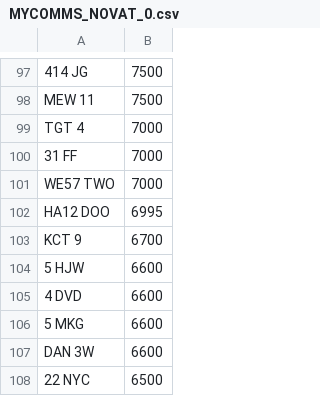
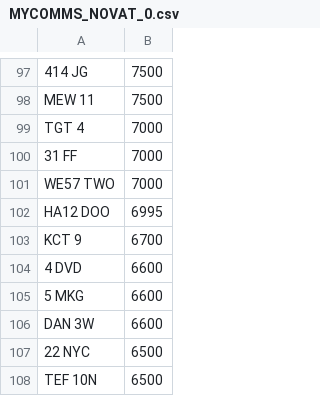
Before and after one commit to jamessaperia/simplyreg, a CSV file: csv/MYCOMMS_NOVAT_0.csv, drawn as a sheet; only a part is shown, gaps mark what is left out; the shorter side is filled out with more unchanged rows.

Commit message:
Update MYCOMMS_NOVAT_0.csv

```diff
--- a/csv/MYCOMMS_NOVAT_0.csv
+++ b/csv/MYCOMMS_NOVAT_0.csv
@@ -103,3 +103,2 @@ HA12 DOO,6995
 KCT 9,6700
-5 HJW,6600
 4 DVD,6600
```
